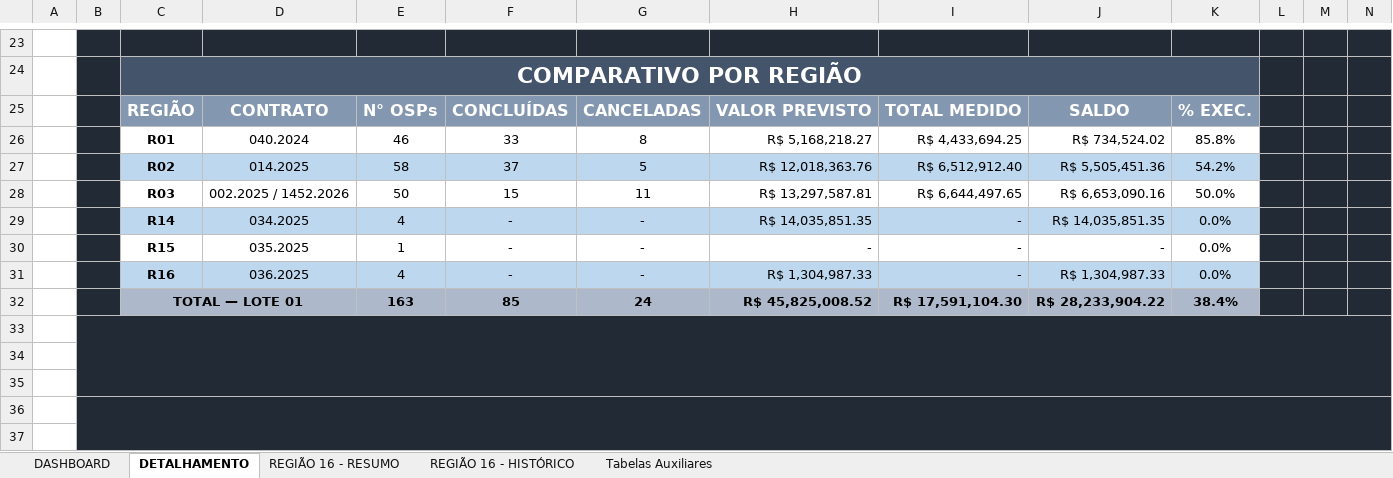
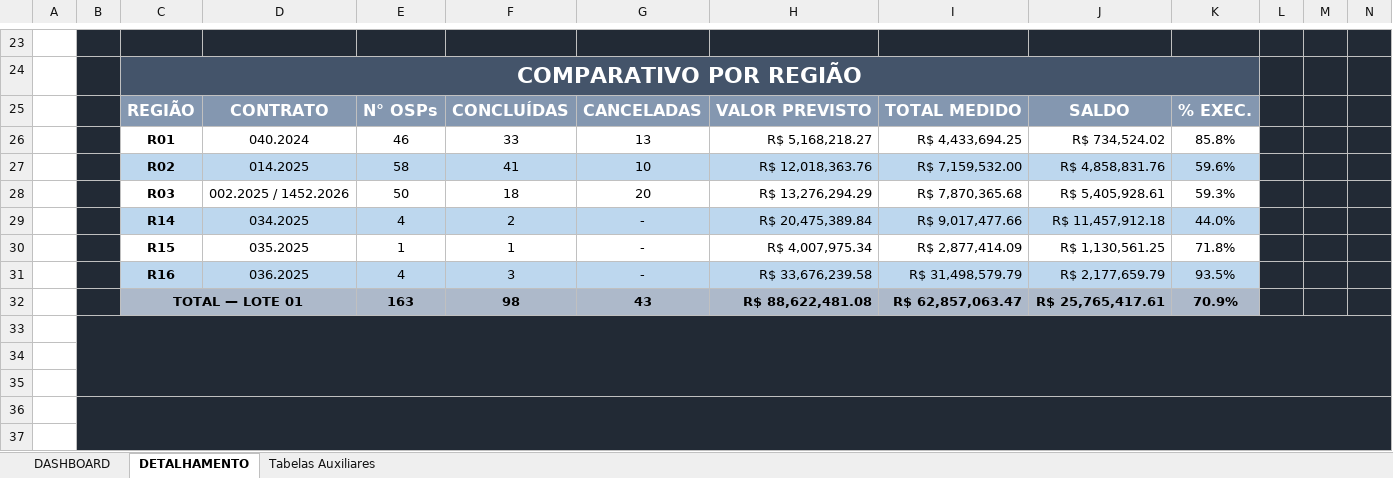
Before and after one commit to fernanda1997-pj/geoportal-ordens-servico, an Excel workbook: fichas/OS/Controle de OSPs LOTE 01.xlsm, sheet DETALHAMENTO, drawn as a sheet; only a part is shown, gaps mark what is left out; values as stored, in another font and other column widths than the file's, no borders; charts and pictures not drawn; removed rows and columns are numbered as before the commit, all else as after; rows hold the shown columns only; the diff covers the shown part only; the diff names each change by its address in the sheet, - before the commit and + after, or states it on an @@ line.

```diff
--- a/fichas/OS/Controle de OSPs LOTE 01.xlsm (sheet DETALHAMENTO)
+++ b/fichas/OS/Controle de OSPs LOTE 01.xlsm (sheet DETALHAMENTO)
@@ sheet tab hidden: REGIÃO 16 - RESUMO @@
@@ sheet tab hidden: REGIÃO 16 - HISTÓRICO @@
-G26: 8
+G26: 13
-F27: 37
+F27: 41
-G27: 5
+G27: 10
-I27: R$ 6,512,912.40
+I27: R$ 7,159,532.00
-J27: R$ 5,505,451.36
+J27: R$ 4,858,831.76
-K27: 54.2%
+K27: 59.6%
-row 28:  |  | R03 | 002.2025 / 1452.2026 | 50 | 15 | 11 | R$ 13,297,587.81 | R$ 6,644,497.65 | R$ 6,653,090.16 | 50.0%
+row 28:  |  | R03 | 002.2025 / 1452.2026 | 50 | 18 | 20 | R$ 13,276,294.29 | R$ 7,870,365.68 | R$ 5,405,928.61 | 59.3%
-F29: -
+F29: 2
-H29: R$ 14,035,851.35
+H29: R$ 20,475,389.84
-I29: -
+I29: R$ 9,017,477.66
-J29: R$ 14,035,851.35
+J29: R$ 11,457,912.18
-K29: 0.0%
+K29: 44.0%
-row 30:  |  | R15 | 035.2025 | 1 | - | - | - | - | - | 0.0%
+row 30:  |  | R15 | 035.2025 | 1 | 1 | - | R$ 4,007,975.34 | R$ 2,877,414.09 | R$ 1,130,561.25 | 71.8%
-F31: -
+F31: 3
-H31: R$ 1,304,987.33
+H31: R$ 33,676,239.58
-I31: -
+I31: R$ 31,498,579.79
-J31: R$ 1,304,987.33
+J31: R$ 2,177,659.79
-K31: 0.0%
+K31: 93.5%
-row 32:  |  | TOTAL — LOTE 01 |  | 163 | 85 | 24 | R$ 45,825,008.52 | R$ 17,591,104.30 | R$ 28,233,904.22 | 38.4%
+row 32:  |  | TOTAL — LOTE 01 |  | 163 | 98 | 43 | R$ 88,622,481.08 | R$ 62,857,063.47 | R$ 25,765,417.61 | 70.9%
```
Also changed, not shown: 25 added rows, 25 removed rows and 25 edited cells elsewhere in this sheet, sheet Tabelas Auxiliares, sheet DASHBOARD, charts or pictures, 4 other files.
